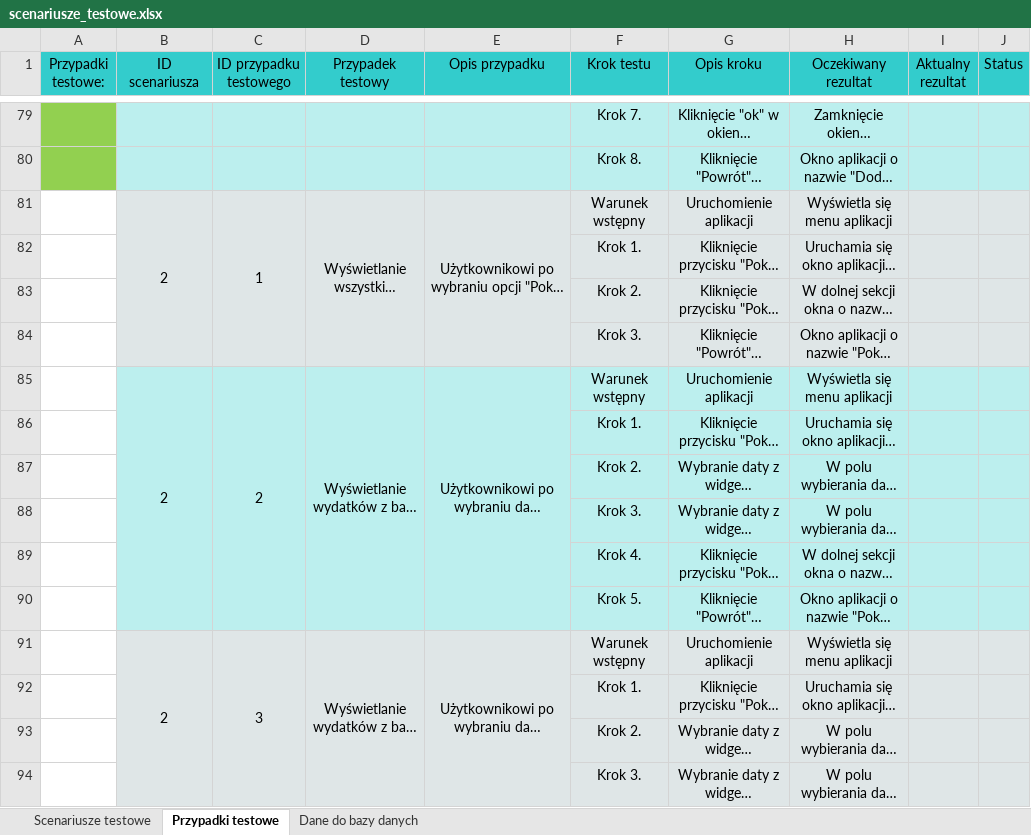
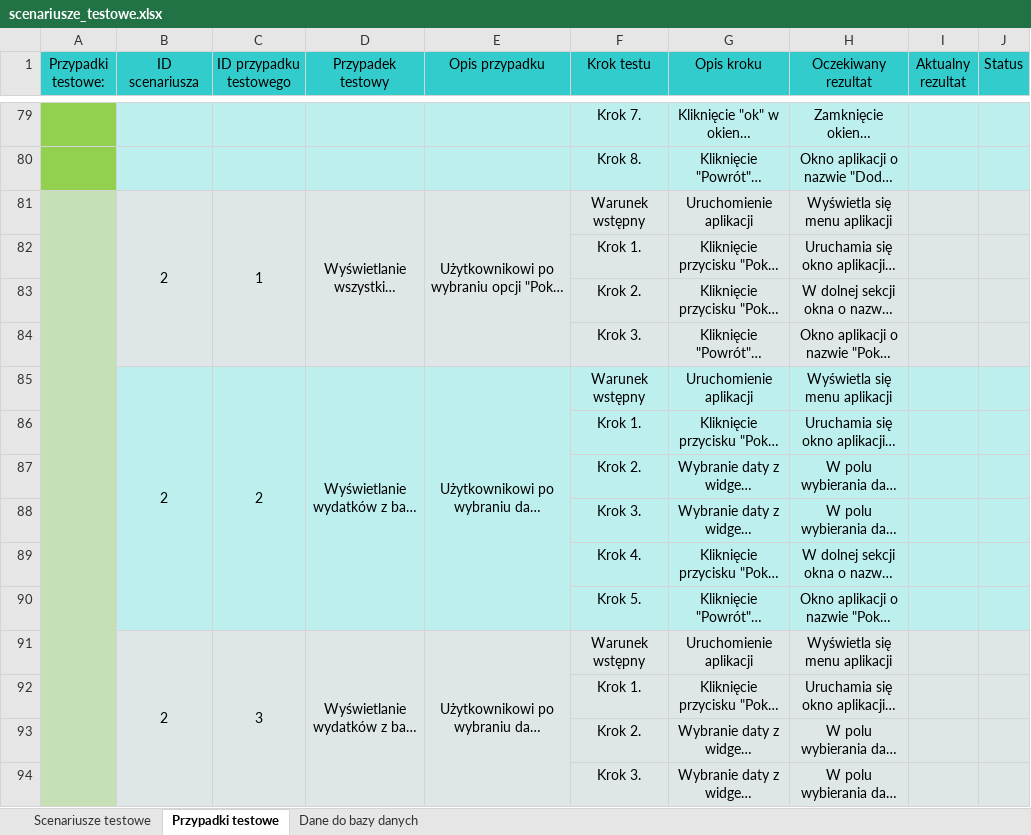
Before and after one commit to SylwiaMir/App_zaliczenie, an Excel workbook: testy/scenariusze_testowe.xlsx, sheet Przypadki testowe, drawn as a sheet; only a part is shown, gaps mark what is left out; long unchanged cells end in …; values as stored, in another font and other column widths than the file's, no borders; charts and pictures not drawn; the diff covers the shown part only; the diff names each change by its address in the sheet, - before the commit and + after, or states it on an @@ line.

```diff
--- a/testy/scenariusze_testowe.xlsx (sheet Przypadki testowe)
+++ b/testy/scenariusze_testowe.xlsx (sheet Przypadki testowe)
-A81:A94 fill: none
+A81:A94 fill: #C5E0B4
+A81:A227 merged
```
Also changed, not shown: 62 added rows, 5 edited cells, cell formats and merged cells elsewhere in this sheet, charts or pictures, 3 other files.
